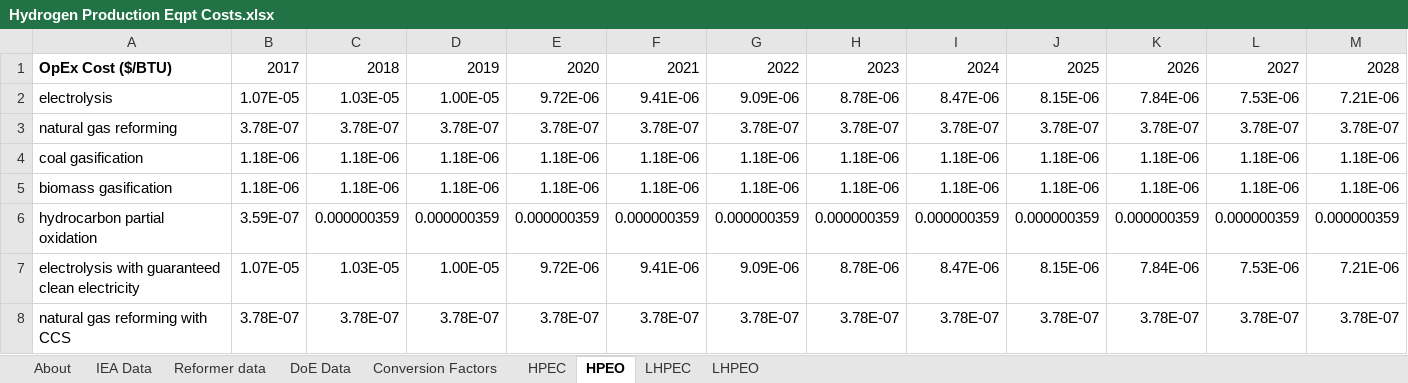
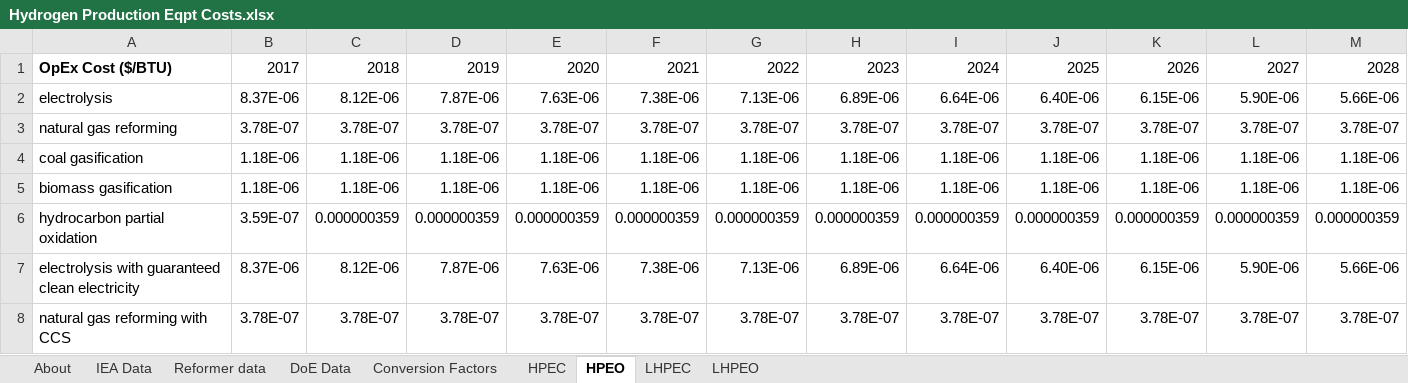
Before and after one commit to EnergyInnovation/eps-us, an Excel workbook: InputData/hydgn/HPEC/Hydrogen Production Eqpt Costs.xlsx, sheet HPEO, drawn as a sheet; only a part is shown; values as stored, in another font and other column widths than the file's, no borders; removed rows and columns are numbered as before the commit, all else as after; rows hold the shown columns only; the diff names each change by its address in the sheet, - before the commit and + after, or states it on an @@ line.

```diff
--- a/InputData/hydgn/HPEC/Hydrogen Production Eqpt Costs.xlsx (sheet HPEO)
+++ b/InputData/hydgn/HPEC/Hydrogen Production Eqpt Costs.xlsx (sheet HPEO)
-row 2: electrolysis | 1.07E-05 | 1.03E-05 | 1.00E-05 | 9.72E-06 | 9.41E-06 | 9.09E-06 | 8.78E-06 | 8.47E-06 | 8.15E-06 | 7.84E-06 | 7.53E-06 | 7.21E-06
+row 2: electrolysis | 8.37E-06 | 8.12E-06 | 7.87E-06 | 7.63E-06 | 7.38E-06 | 7.13E-06 | 6.89E-06 | 6.64E-06 | 6.40E-06 | 6.15E-06 | 5.90E-06 | 5.66E-06
-row 7: electrolysis with guaranteed clean electricity | 1.07E-05 | 1.03E-05 | 1.00E-05 | 9.72E-06 | 9.41E-06 | 9.09E-06 | 8.78E-06 | 8.47E-06 | 8.15E-06 | 7.84E-06 | 7.53E-06 | 7.21E-06
+row 7: electrolysis with guaranteed clean electricity | 8.37E-06 | 8.12E-06 | 7.87E-06 | 7.63E-06 | 7.38E-06 | 7.13E-06 | 6.89E-06 | 6.64E-06 | 6.40E-06 | 6.15E-06 | 5.90E-06 | 5.66E-06
```
Also changed, not shown: sheet DoE Data, sheet HPEC, sheet IEA Data, 2 other files.
